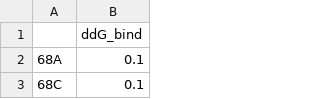
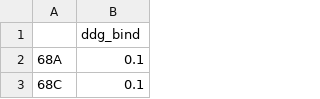
Before and after one commit to yanghaobojordan/PLOS_BetaLactamase, a CSV file: ddg_Vina.csv, drawn as a sheet; only a part is shown.

Commit message:
Add files via upload

```diff
--- a/ddg_Vina.csv
+++ b/ddg_Vina.csv
@@ -1,2 +1,2 @@
-,ddG_bind
+,ddg_bind
 68A,0.1
```
